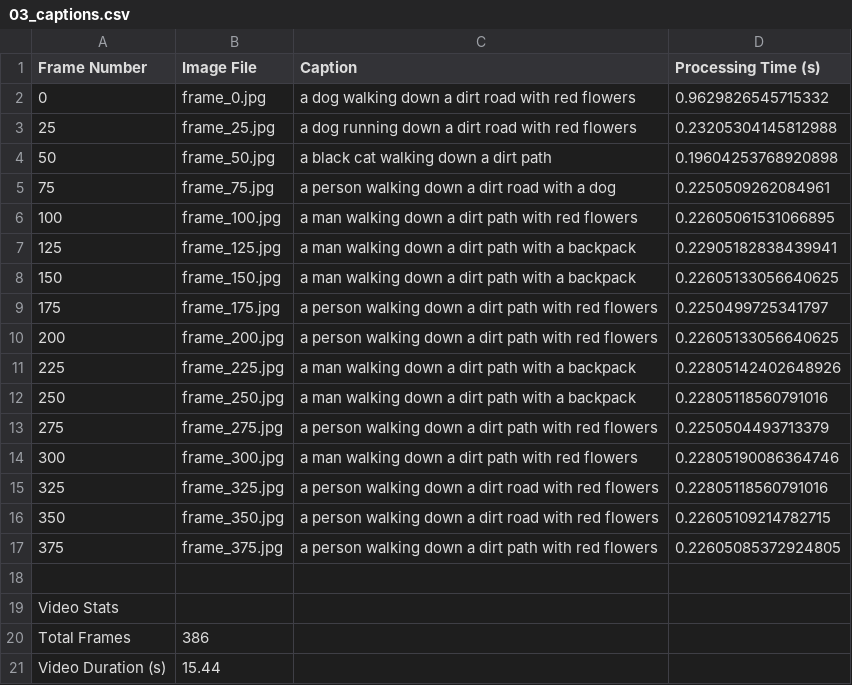
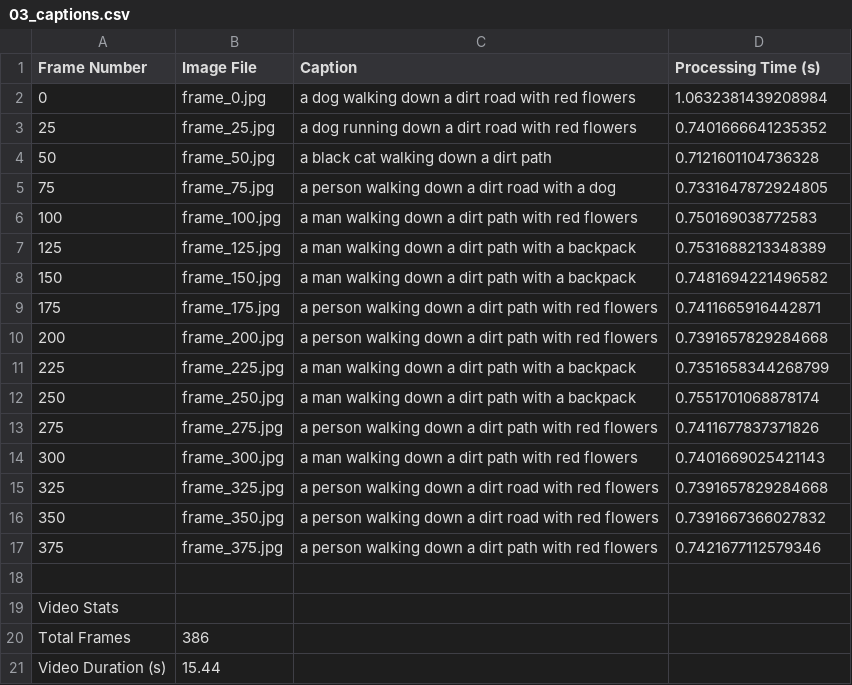
Before and after one commit to Alimar777/Adv-ML-Project, a CSV file: Benchmark Videos/Output/BLIP/03/03_captions.csv, drawn as a sheet; only a part is shown; the diff covers the shown part only.

```diff
--- a/Benchmark Videos/Output/BLIP/03/03_captions.csv
+++ b/Benchmark Videos/Output/BLIP/03/03_captions.csv
@@ -1,18 +1,18 @@
 Frame Number,Image File,Caption,Processing Time (s)
-0,frame_0.jpg,a dog walking down a dirt road with red flowers,0.9629826545715332
-25,frame_25.jpg,a dog running down a dirt road with red flowers,0.23205304145812988
-50,frame_50.jpg,a black cat walking down a dirt path,0.19604253768920898
-75,frame_75.jpg,a person walking down a dirt road with a dog,0.2250509262084961
-100,frame_100.jpg,a man walking down a dirt path with red flowers,0.22605061531066895
-125,frame_125.jpg,a man walking down a dirt path with a backpack,0.22905182838439941
-150,frame_150.jpg,a man walking down a dirt path with a backpack,0.22605133056640625
-175,frame_175.jpg,a person walking down a dirt path with red flowers,0.2250499725341797
-200,frame_200.jpg,a person walking down a dirt path with red flowers,0.22605133056640625
-225,frame_225.jpg,a man walking down a dirt path with a backpack,0.22805142402648926
-250,frame_250.jpg,a man walking down a dirt path with a backpack,0.22805118560791016
-275,frame_275.jpg,a person walking down a dirt path with red flowers,0.2250504493713379
-300,frame_300.jpg,a man walking down a dirt path with red flowers,0.22805190086364746
-325,frame_325.jpg,a person walking down a dirt road with red flowers,0.22805118560791016
-350,frame_350.jpg,a person walking down a dirt road with red flowers,0.22605109214782715
-375,frame_375.jpg,a person walking down a dirt path with red flowers,0.22605085372924805
+0,frame_0.jpg,a dog walking down a dirt road with red flowers,1.0632381439208984
+25,frame_25.jpg,a dog running down a dirt road with red flowers,0.7401666641235352
+50,frame_50.jpg,a black cat walking down a dirt path,0.7121601104736328
+75,frame_75.jpg,a person walking down a dirt road with a dog,0.7331647872924805
+100,frame_100.jpg,a man walking down a dirt path with red flowers,0.750169038772583
+125,frame_125.jpg,a man walking down a dirt path with a backpack,0.7531688213348389
+150,frame_150.jpg,a man walking down a dirt path with a backpack,0.7481694221496582
+175,frame_175.jpg,a person walking down a dirt path with red flowers,0.7411665916442871
+200,frame_200.jpg,a person walking down a dirt path with red flowers,0.7391657829284668
+225,frame_225.jpg,a man walking down a dirt path with a backpack,0.7351658344268799
+250,frame_250.jpg,a man walking down a dirt path with a backpack,0.7551701068878174
+275,frame_275.jpg,a person walking down a dirt path with red flowers,0.7411677837371826
+300,frame_300.jpg,a man walking down a dirt path with red flowers,0.7401669025421143
+325,frame_325.jpg,a person walking down a dirt road with red flowers,0.7391657829284668
+350,frame_350.jpg,a person walking down a dirt road with red flowers,0.7391667366027832
+375,frame_375.jpg,a person walking down a dirt path with red flowers,0.7421677112579346
 
```
Also changed, not shown: 4 added rows, 6 removed rows and 2 edited cells elsewhere in this file, 2 other files.
